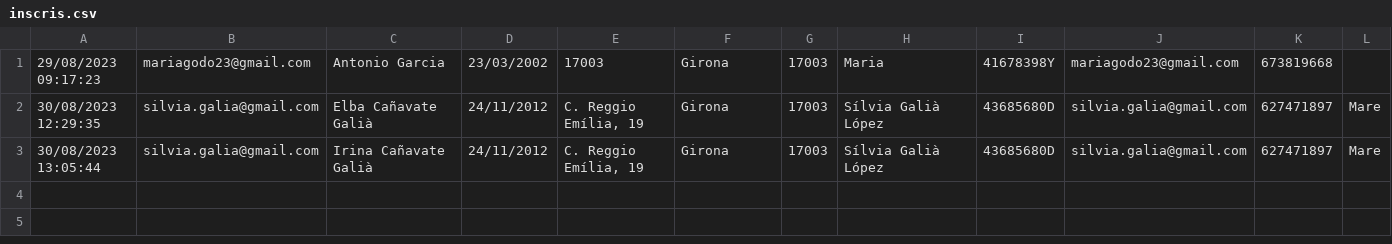
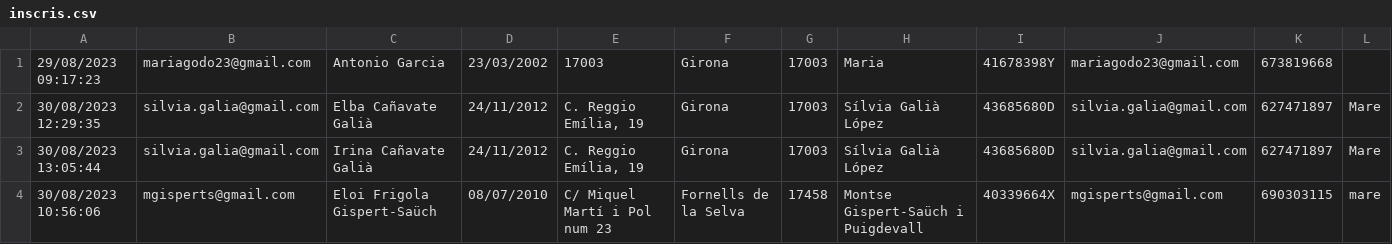
Before and after one commit to arzelcm/generadorInscripcions, a CSV file: assets/inscris.csv, drawn as a sheet; only a part is shown; rows hold the shown columns only; the diff names each change by its address in the sheet, - before the commit and + after, or states it on an @@ line.

```diff
--- a/assets/inscris.csv
+++ b/assets/inscris.csv
+row 4: 30/08/2023 10:56:06 | mgisperts@gmail.com | Eloi Frigola Gispert-Saüch | 08/07/2010 | C/ Miquel Martí i Pol num 23 | Fornells de la Selva | 17458 | Montse Gispert-Saüch i Puigdevall | 40339664X | mgisperts@gmail.com | 690303115 | mare
```
Also changed, not shown: 1 other file.
